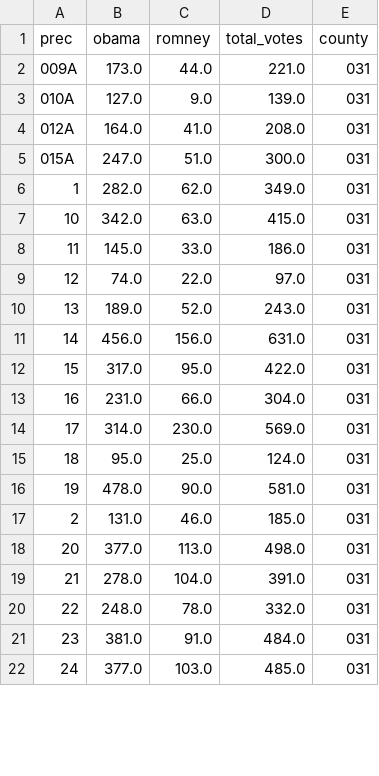
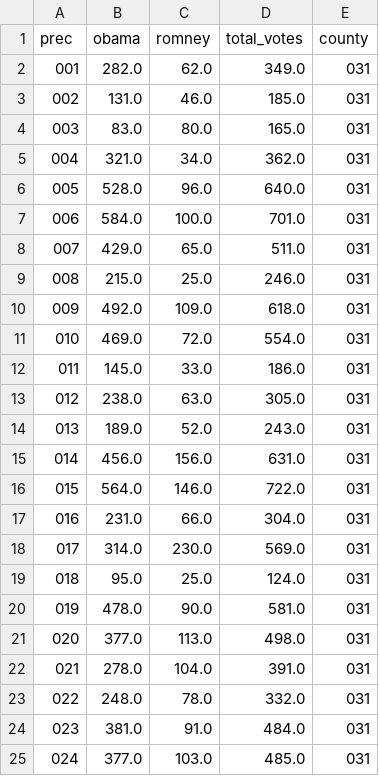
Before and after one commit to b-w-a/nm_precinct, a CSV file: 2012/2012_mckinley_final.csv, drawn as a sheet; only a part is shown; the diff covers the shown part only.

```diff
--- a/2012/2012_mckinley_final.csv
+++ b/2012/2012_mckinley_final.csv
@@ -1,22 +1,25 @@
 prec,obama,romney,total_votes,county
-009A,173.0,44.0,221.0,031
-010A,127.0,9.0,139.0,031
-012A,164.0,41.0,208.0,031
-015A,247.0,51.0,300.0,031
-1,282.0,62.0,349.0,031
-10,342.0,63.0,415.0,031
-11,145.0,33.0,186.0,031
-12,74.0,22.0,97.0,031
-13,189.0,52.0,243.0,031
-14,456.0,156.0,631.0,031
-15,317.0,95.0,422.0,031
-16,231.0,66.0,304.0,031
-17,314.0,230.0,569.0,031
-18,95.0,25.0,124.0,031
-19,478.0,90.0,581.0,031
-2,131.0,46.0,185.0,031
-20,377.0,113.0,498.0,031
-21,278.0,104.0,391.0,031
-22,248.0,78.0,332.0,031
-23,381.0,91.0,484.0,031
-24,377.0,103.0,485.0,031
+001,282.0,62.0,349.0,031
+002,131.0,46.0,185.0,031
+003,83.0,80.0,165.0,031
+004,321.0,34.0,362.0,031
+005,528.0,96.0,640.0,031
+006,584.0,100.0,701.0,031
+007,429.0,65.0,511.0,031
+008,215.0,25.0,246.0,031
+009,492.0,109.0,618.0,031
+010,469.0,72.0,554.0,031
+011,145.0,33.0,186.0,031
+012,238.0,63.0,305.0,031
+013,189.0,52.0,243.0,031
+014,456.0,156.0,631.0,031
+015,564.0,146.0,722.0,031
+016,231.0,66.0,304.0,031
+017,314.0,230.0,569.0,031
+018,95.0,25.0,124.0,031
+019,478.0,90.0,581.0,031
+020,377.0,113.0,498.0,031
+021,278.0,104.0,391.0,031
+022,248.0,78.0,332.0,031
+023,381.0,91.0,484.0,031
+024,377.0,103.0,485.0,031
```
Also changed, not shown: 7 removed rows and 34 edited cells elsewhere in this file, 2012/2012_cibola_final.csv, 2012/2012_lea_final.csv, 8 other files.
